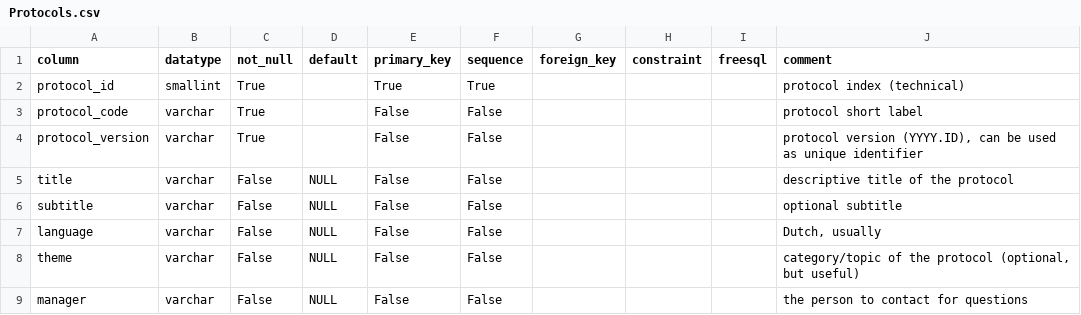
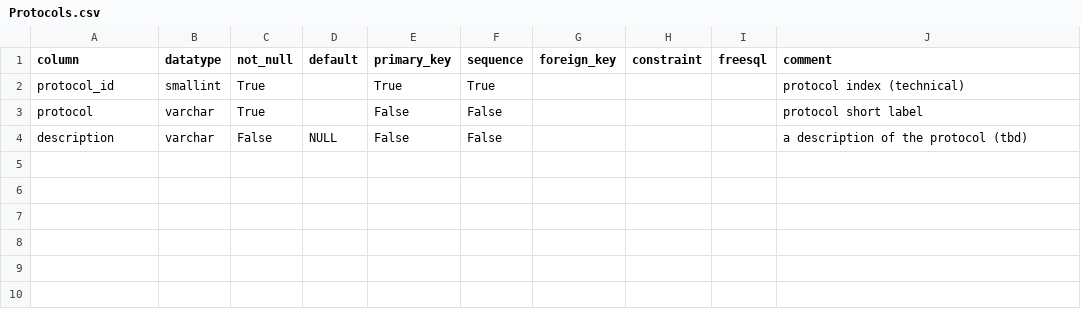
Before and after one commit to inbo/n2khab-mne-monitoring, a CSV file: 900_database_organization/mnmgwdb_db_structure/Protocols.csv, drawn as a sheet.

```diff
--- a/900_database_organization/mnmgwdb_db_structure/Protocols.csv
+++ b/900_database_organization/mnmgwdb_db_structure/Protocols.csv
@@ -2,8 +2,3 @@ column,datatype,not_null,default,primary_key,sequence,foreign_key,constraint,fre
 protocol_id,smallint,True,,True,True,,,,protocol index (technical)
-protocol_code,varchar,True,,False,False,,,,protocol short label
-protocol_version,varchar,True,,False,False,,,,"protocol version (YYYY.ID), can be used as unique identifier"
-title,varchar,False,NULL,False,False,,,,descriptive title of the protocol
-subtitle,varchar,False,NULL,False,False,,,,optional subtitle
-language,varchar,False,NULL,False,False,,,,"Dutch, usually"
-theme,varchar,False,NULL,False,False,,,,"category/topic of the protocol (optional, but useful)"
-manager,varchar,False,NULL,False,False,,,,the person to contact for questions
+protocol,varchar,True,,False,False,,,,protocol short label
+description,varchar,False,NULL,False,False,,,,a description of the protocol (tbd)
```
Also changed, not shown: 900_database_organization/mnmgwdb_db_structure/FieldworkCalendar.csv, 900_database_organization/mnmgwdb_db_structure/SampleLocations.csv, 14 other files.
